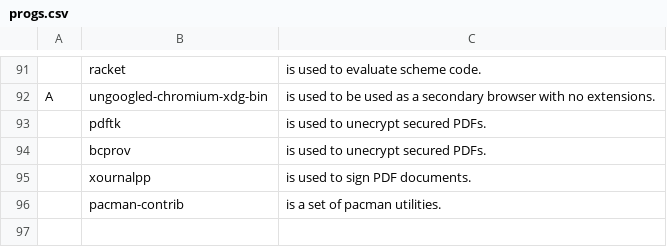
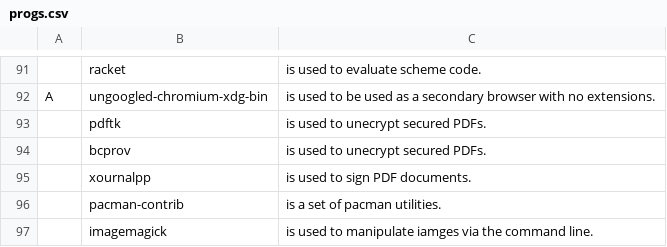
Before and after one commit to wickedjargon/dotfiles, a CSV file: faids/progs.csv, drawn as a sheet; only a part is shown, gaps mark what is left out; the diff names each change by its address in the sheet, - before the commit and + after, or states it on an @@ line.

```diff
--- a/faids/progs.csv
+++ b/faids/progs.csv
+row 97:  | imagemagick | is used to manipulate iamges via the command line.
```
Also changed, not shown: 11 other files.
